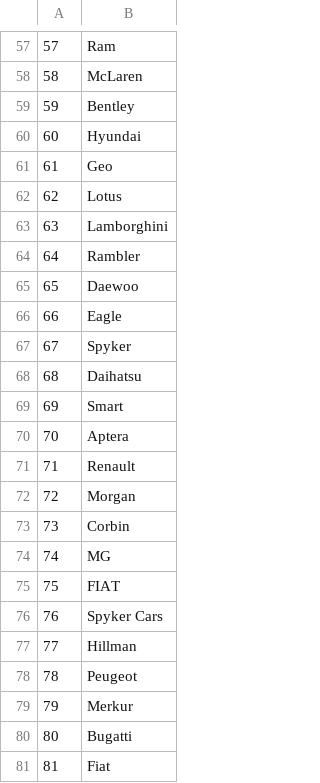
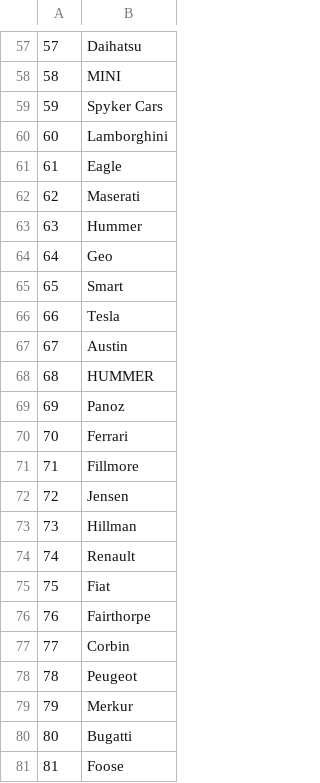
Before and after one commit to phoxelua/kmsmog, a CSV file: make.csv, drawn as a sheet; only a part is shown, gaps mark what is left out; the diff covers the shown part only.

```diff
--- a/make.csv
+++ b/make.csv
@@ -57,22 +57,22 @@
-57,Ram
-58,McLaren
-59,Bentley
-60,Hyundai
-61,Geo
-62,Lotus
-63,Lamborghini
-64,Rambler
-65,Daewoo
-66,Eagle
-67,Spyker
-68,Daihatsu
-69,Smart
-70,Aptera
-71,Renault
-72,Morgan
-73,Corbin
-74,MG
-75,FIAT
-76,Spyker Cars
-77,Hillman
+57,Daihatsu
+58,MINI
+59,Spyker Cars
+60,Lamborghini
+61,Eagle
+62,Maserati
+63,Hummer
+64,Geo
+65,Smart
+66,Tesla
+67,Austin
+68,HUMMER
+69,Panoz
+70,Ferrari
+71,Fillmore
+72,Jensen
+73,Hillman
+74,Renault
+75,Fiat
+76,Fairthorpe
+77,Corbin
 78,Peugeot
@@ -80,2 +80,2 @@
 80,Bugatti
-81,Fiat
+81,Foose
```
Also changed, not shown: 54 edited cells elsewhere in this file, model.csv, 1 other file.
